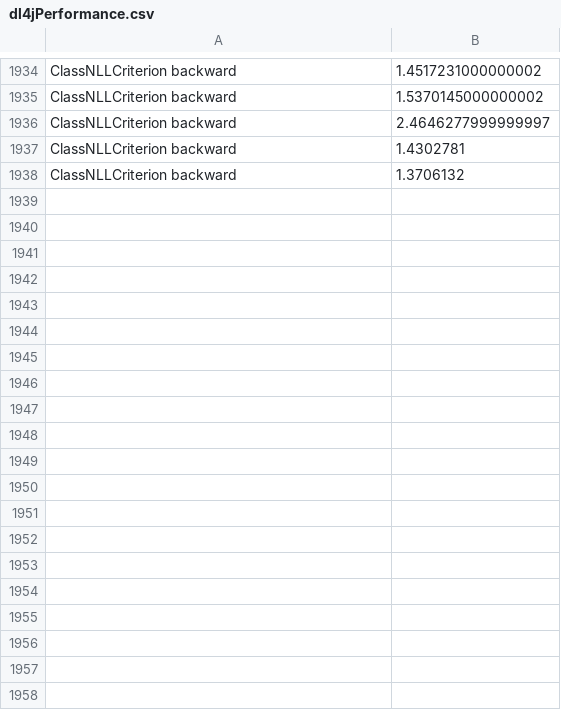
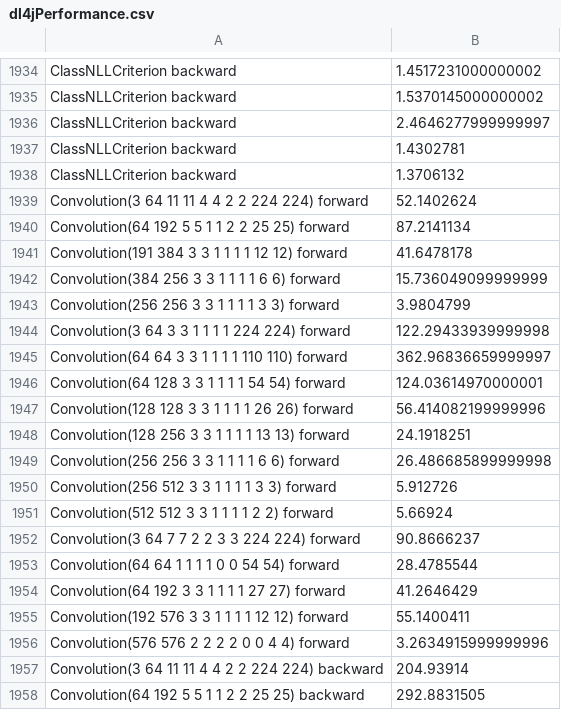
Before and after one commit to psyyz10/dl4j-0.4-Test, a CSV file: dl4jPerformance.csv, drawn as a sheet; only a part is shown, gaps mark what is left out; the diff covers the shown part only; the diff names each change by its address in the sheet, - before the commit and + after, or states it on an @@ line.

```diff
--- a/dl4jPerformance.csv
+++ b/dl4jPerformance.csv
+row 1939: Convolution(3 64 11 11 4 4 2 2 224 224) forward | 52.1402624
+row 1940: Convolution(64 192 5 5 1 1 2 2 25 25) forward | 87.2141134
+row 1941: Convolution(191 384 3 3 1 1 1 1 12 12) forward | 41.6478178
+row 1942: Convolution(384 256 3 3 1 1 1 1 6 6) forward | 15.736049099999999
+row 1943: Convolution(256 256 3 3 1 1 1 1 3 3) forward | 3.9804799
+row 1944: Convolution(3 64 3 3 1 1 1 1 224 224) forward | 122.29433939999998
+row 1945: Convolution(64 64 3 3 1 1 1 1 110 110) forward | 362.96836659999997
+row 1946: Convolution(64 128 3 3 1 1 1 1 54 54) forward | 124.03614970000001
+row 1947: Convolution(128 128 3 3 1 1 1 1 26 26) forward | 56.414082199999996
+row 1948: Convolution(128 256 3 3 1 1 1 1 13 13) forward | 24.1918251
+row 1949: Convolution(256 256 3 3 1 1 1 1 6 6) forward | 26.486685899999998
+row 1950: Convolution(256 512 3 3 1 1 1 1 3 3) forward | 5.912726
+row 1951: Convolution(512 512 3 3 1 1 1 1 2 2) forward | 5.66924
+row 1952: Convolution(3 64 7 7 2 2 3 3 224 224) forward | 90.8666237
+row 1953: Convolution(64 64 1 1 1 1 0 0 54 54) forward | 28.4785544
+row 1954: Convolution(64 192 3 3 1 1 1 1 27 27) forward | 41.2646429
+row 1955: Convolution(192 576 3 3 1 1 1 1 12 12) forward | 55.1400411
+row 1956: Convolution(576 576 2 2 2 2 0 0 4 4) forward | 3.2634915999999996
+row 1957: Convolution(3 64 11 11 4 4 2 2 224 224) backward | 204.93914
+row 1958: Convolution(64 192 5 5 1 1 2 2 25 25) backward | 292.8831505
```
Also changed, not shown: 55 added rows elsewhere in this file, 1 other file.
